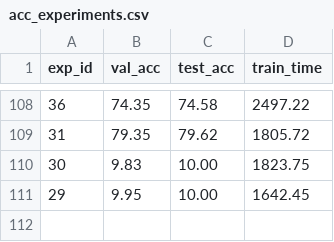
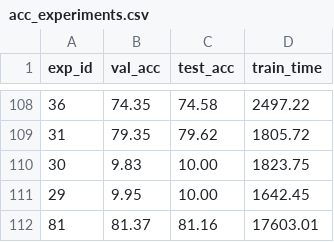
Before and after one commit to lucas-santana/trabalho2-visao-computacional, a CSV file: results/acc_experiments.csv, drawn as a sheet; only a part is shown, gaps mark what is left out.

```diff
--- a/results/acc_experiments.csv
+++ b/results/acc_experiments.csv
@@ -111 +111,2 @@ exp_id,val_acc,test_acc,train_time
 29,9.95,10.00,1642.45
+81,81.37,81.16,17603.01
```
Also changed, not shown: 14 other files.
